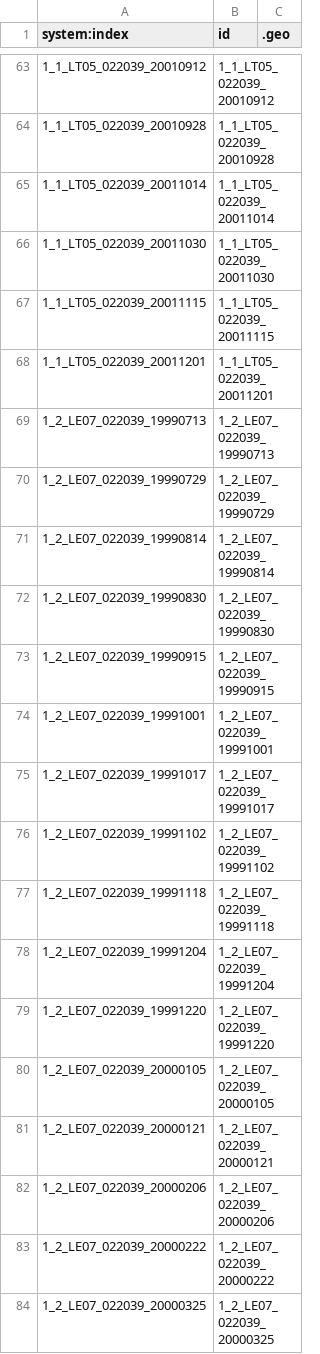
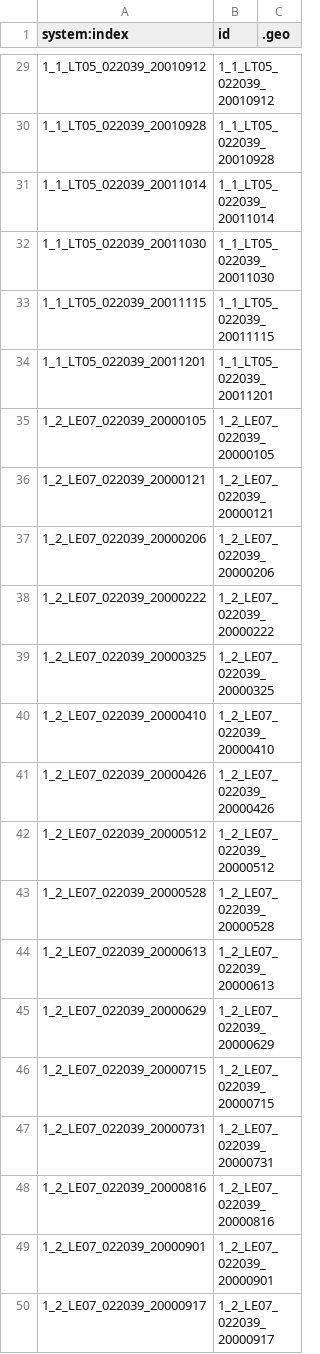
Before and after one commit to labuzzetta/swim, a CSV file: framework/gapfill_example/landsat_names.csv, drawn as a sheet; only a part is shown, gaps mark what is left out; the shorter side is filled out with more unchanged rows; the diff covers the shown part only.

```diff
--- a/framework/gapfill_example/landsat_names.csv
+++ b/framework/gapfill_example/landsat_names.csv
@@ -68,13 +34,2 @@ system:index,id,.geo
 1_1_LT05_022039_20011201,1_1_LT05_022039_20011201,
-1_2_LE07_022039_19990713,1_2_LE07_022039_19990713,
-1_2_LE07_022039_19990729,1_2_LE07_022039_19990729,
-1_2_LE07_022039_19990814,1_2_LE07_022039_19990814,
-1_2_LE07_022039_19990830,1_2_LE07_022039_19990830,
-1_2_LE07_022039_19990915,1_2_LE07_022039_19990915,
-1_2_LE07_022039_19991001,1_2_LE07_022039_19991001,
-1_2_LE07_022039_19991017,1_2_LE07_022039_19991017,
-1_2_LE07_022039_19991102,1_2_LE07_022039_19991102,
-1_2_LE07_022039_19991118,1_2_LE07_022039_19991118,
-1_2_LE07_022039_19991204,1_2_LE07_022039_19991204,
-1_2_LE07_022039_19991220,1_2_LE07_022039_19991220,
 1_2_LE07_022039_20000105,1_2_LE07_022039_20000105,
```
Also changed, not shown: 34 removed rows elsewhere in this file, 2 other files.
